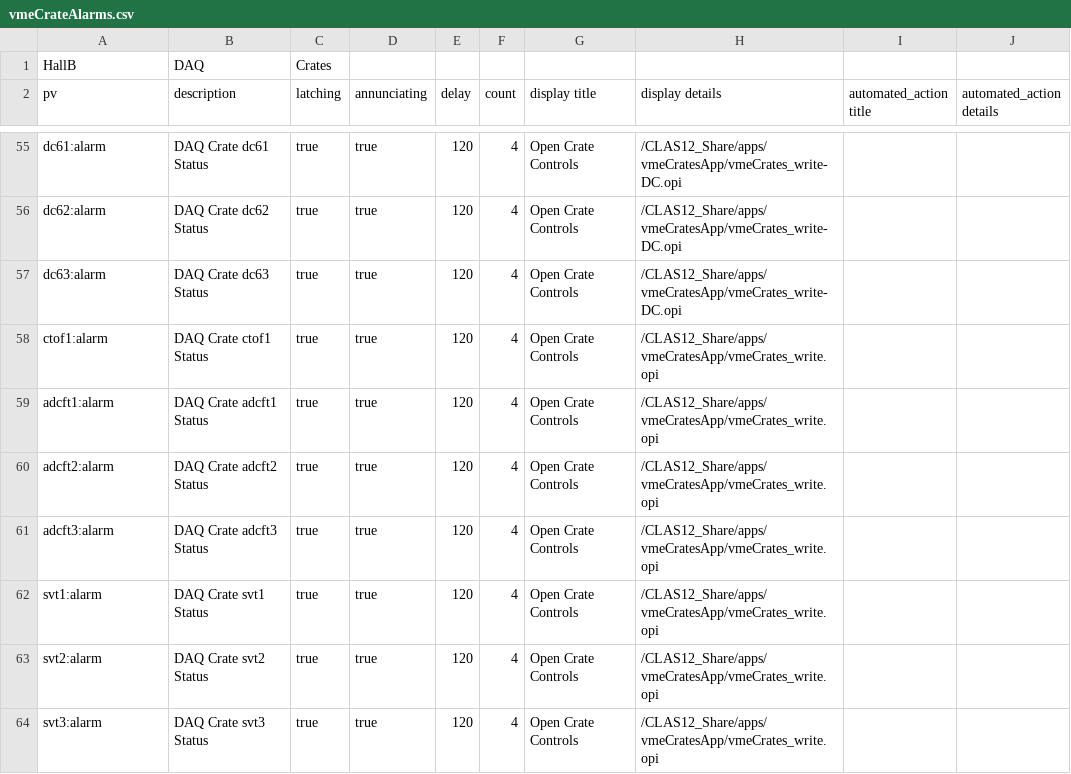
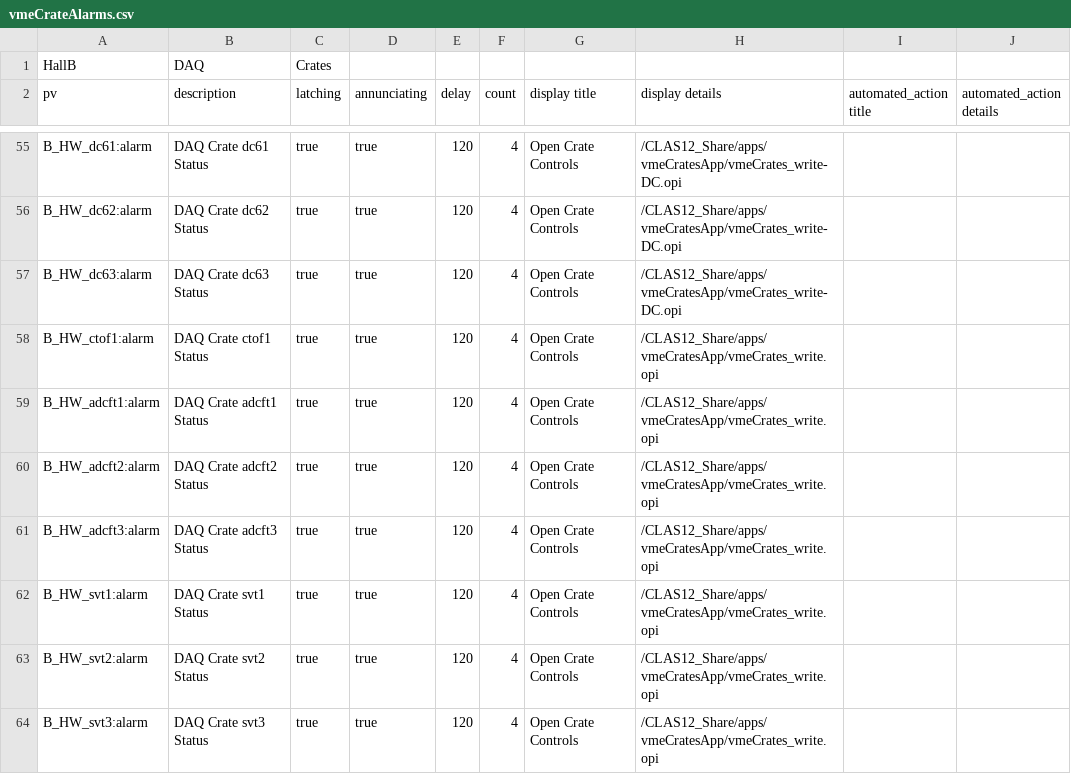
Before and after one commit to JeffersonLab/clas12-epics, a CSV file: apps/vmeCratesApp/Db/vmeCrateAlarms.csv, drawn as a sheet; only a part is shown, gaps mark what is left out; the diff covers the shown part only; the diff names each change by its address in the sheet, - before the commit and + after, or states it on an @@ line.

Commit message:
vmeCrateAlarms.*:  add B_HW_ prefix

```diff
--- a/apps/vmeCratesApp/Db/vmeCrateAlarms.csv
+++ b/apps/vmeCratesApp/Db/vmeCrateAlarms.csv
-A55 (pv): dc61:alarm
+A55 (pv): B_HW_dc61:alarm
-A56 (pv): dc62:alarm
+A56 (pv): B_HW_dc62:alarm
-A57 (pv): dc63:alarm
+A57 (pv): B_HW_dc63:alarm
-A58 (pv): ctof1:alarm
+A58 (pv): B_HW_ctof1:alarm
-A59 (pv): adcft1:alarm
+A59 (pv): B_HW_adcft1:alarm
-A60 (pv): adcft2:alarm
+A60 (pv): B_HW_adcft2:alarm
-A61 (pv): adcft3:alarm
+A61 (pv): B_HW_adcft3:alarm
-A62 (pv): svt1:alarm
+A62 (pv): B_HW_svt1:alarm
-A63 (pv): svt2:alarm
+A63 (pv): B_HW_svt2:alarm
-A64 (pv): svt3:alarm
+A64 (pv): B_HW_svt3:alarm
```
Also changed, not shown: 52 edited cells elsewhere in this file, 1 other file.
